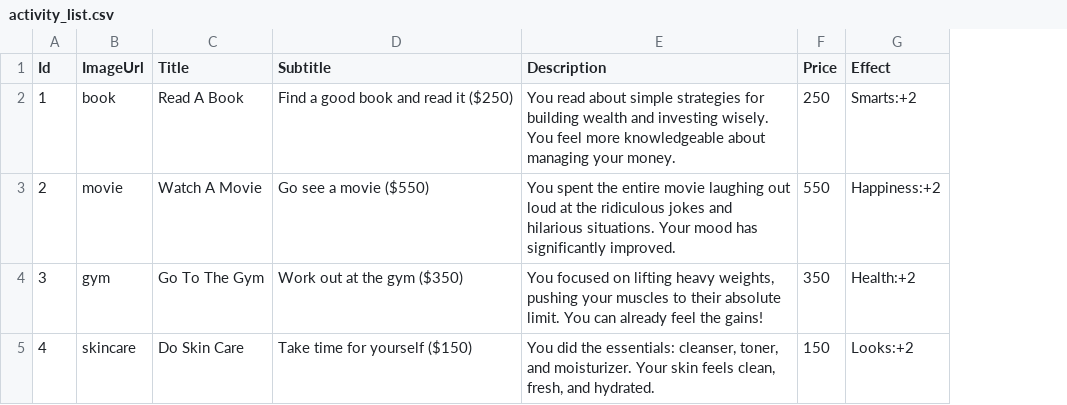
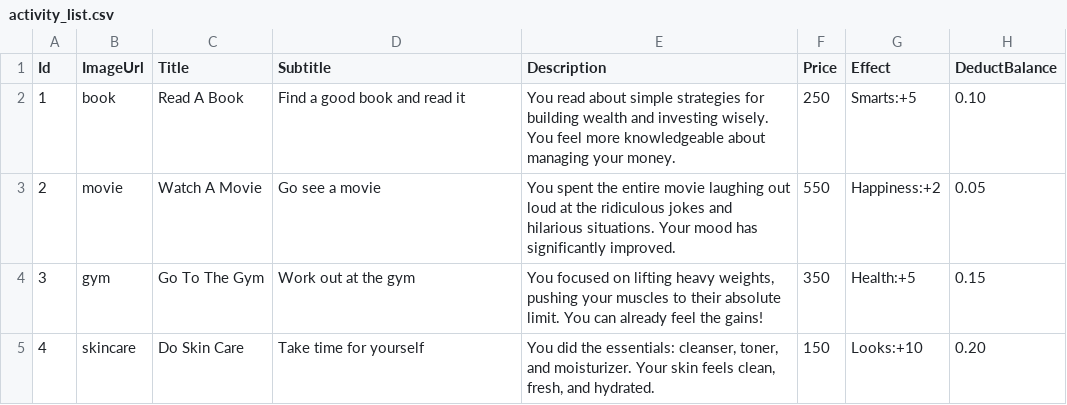
Before and after one commit to IshraqSikder/LifeBook-V0, a CSV file: assets/csv_list/activity_list.csv, drawn as a sheet; the diff names each change by its address in the sheet, - before the commit and + after, or states it on an @@ line.

Commit message:
activity section dynamically handled

```diff
--- a/assets/csv_list/activity_list.csv
+++ b/assets/csv_list/activity_list.csv
+column H (DeductBalance), rows 2-5: 0.10 | 0.05 | 0.15 | 0.20
-D2 (Subtitle): Find a good book and read it ($250)
+D2 (Subtitle): Find a good book and read it
-G2 (Effect): Smarts:+2
+G2 (Effect): Smarts:+5
-D3 (Subtitle): Go see a movie ($550)
+D3 (Subtitle): Go see a movie
-D4 (Subtitle): Work out at the gym ($350)
+D4 (Subtitle): Work out at the gym
-G4 (Effect): Health:+2
+G4 (Effect): Health:+5
-D5 (Subtitle): Take time for yourself ($150)
+D5 (Subtitle): Take time for yourself
-G5 (Effect): Looks:+2
+G5 (Effect): Looks:+10
```
Also changed, not shown: 11 other files.
